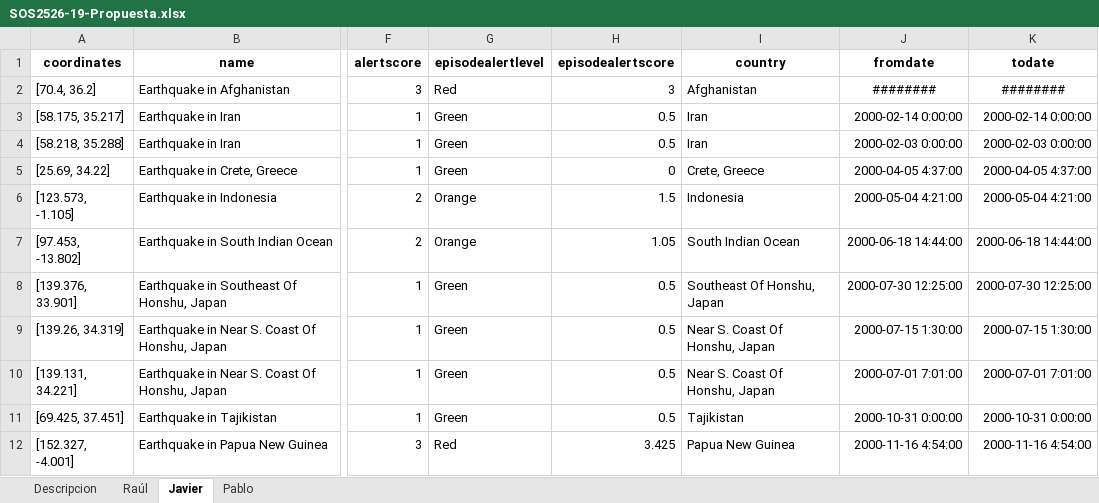
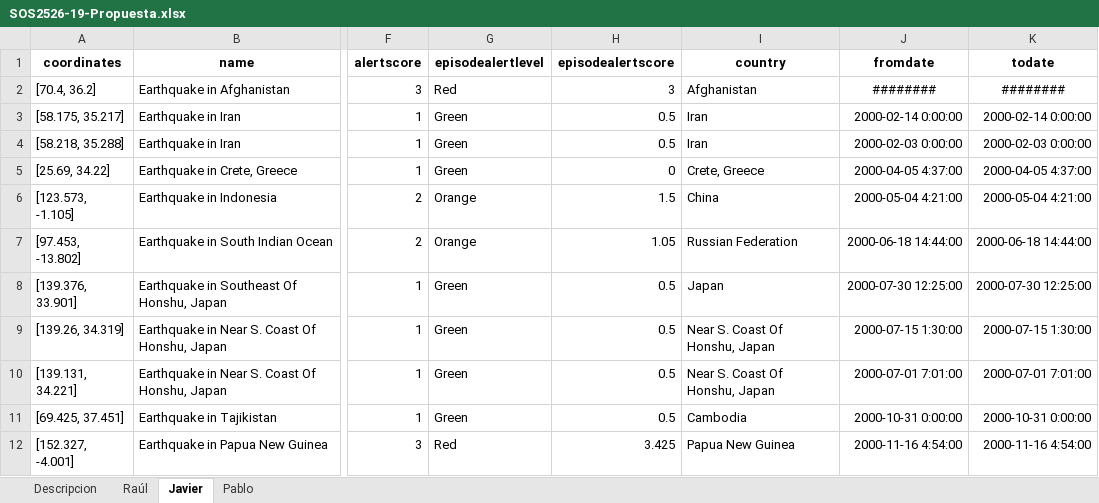
Before and after one commit to gti-sos/SOS2526-19, an Excel workbook: SOS2526-19-Propuesta.xlsx, sheet Javier, drawn as a sheet; only a part is shown, gaps mark what is left out; values as stored, in another font and other column widths than the file's, no borders; charts and pictures not drawn; the diff names each change by its address in the sheet, - before the commit and + after, or states it on an @@ line.

```diff
--- a/SOS2526-19-Propuesta.xlsx (sheet Javier)
+++ b/SOS2526-19-Propuesta.xlsx (sheet Javier)
-I6 (country): Indonesia
+I6 (country): China
-I7 (country): South Indian Ocean
+I7 (country): Russian Federation
-I8 (country): Southeast Of Honshu, Japan
+I8 (country): Japan
-I11 (country): Tajikistan
+I11 (country): Cambodia
```
Also changed, not shown: sheet Pablo, charts or pictures.
